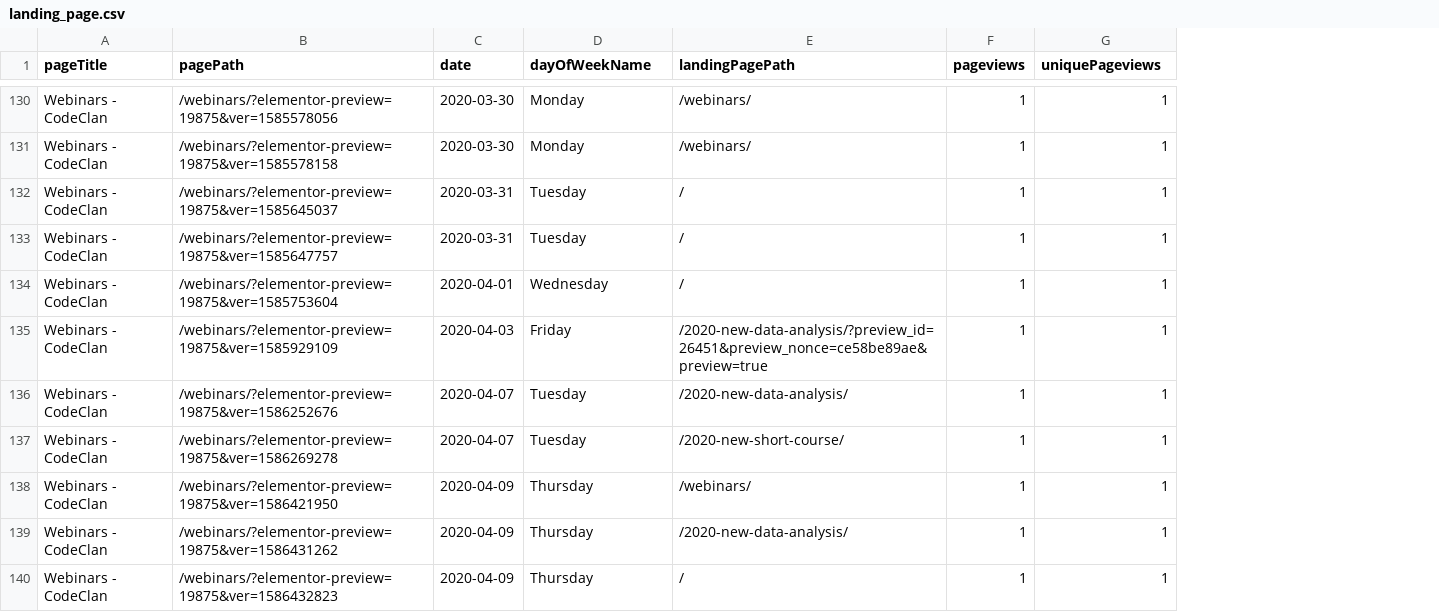
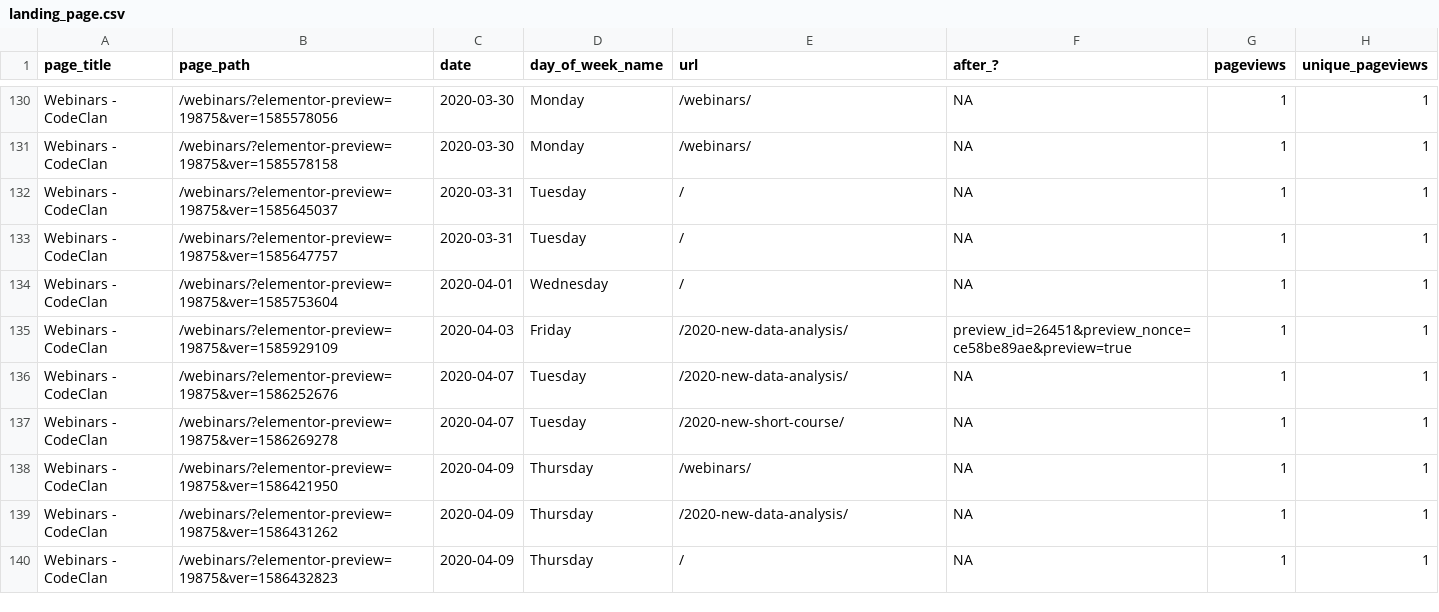
Before and after one commit to millacurafa/kudafe, a CSV file: data/pulled_data/landing_page.csv, drawn as a sheet; only a part is shown, gaps mark what is left out; addresses are those after the commit; the diff covers the shown part only; the diff names each change by its address in the sheet, - before the commit and + after, or states it on an @@ line.

```diff
--- a/data/pulled_data/landing_page.csv
+++ b/data/pulled_data/landing_page.csv
+column F (after_?), rows 130-140: NA | NA | NA | NA | NA | preview_id=26451&preview_nonce=ce58be89ae&preview=true | NA | NA | NA | NA | NA
-A1: pageTitle
+A1: page_title
-B1: pagePath
+B1: page_path
-D1: dayOfWeekName
+D1: day_of_week_name
-E1: landingPagePath
+E1: url
-H1: uniquePageviews
+H1: unique_pageviews
-E135 (url): /2020-new-data-analysis/?preview_id=26451&preview_nonce=ce58be89ae&preview=true
+E135 (url): /2020-new-data-analysis/
```
Also changed, not shown: 21 edited cells elsewhere in this file, data/pulled_data/all_pages_title.csv, data/pulled_data/previouse_page.csv, 7 other files.
